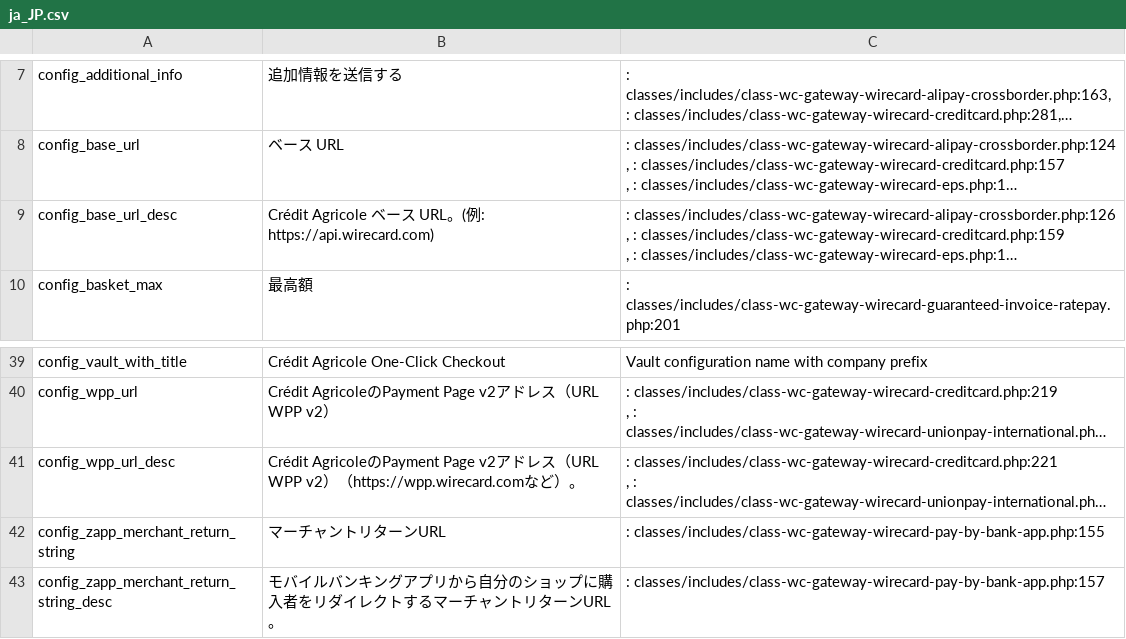
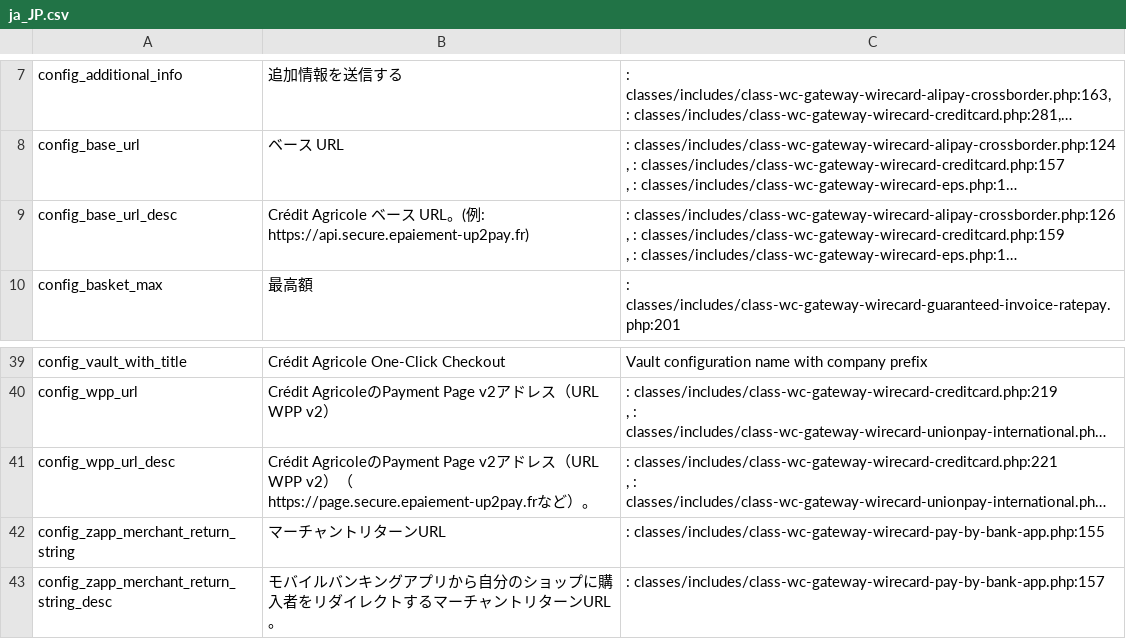
Before and after one commit to epaiement-up2pay/magento2, a CSV file: i18n/ja_JP.csv, drawn as a sheet; only a part is shown, gaps mark what is left out; long unchanged cells end in …; the diff names each change by its address in the sheet, - before the commit and + after, or states it on an @@ line.

```diff
--- a/i18n/ja_JP.csv
+++ b/i18n/ja_JP.csv
-B9: …例: https://api.wirecard.com)
+B9: …例: https://api.secure.epaiement-up2pay.fr)
-B41: …）（https://wpp.wirecard.comなど…
+B41: …）（https://page.secure.epaiement-up2pay.frなど…
```
Also changed, not shown: i18n/de_DE.csv, i18n/en_US.csv, 11 other files.
